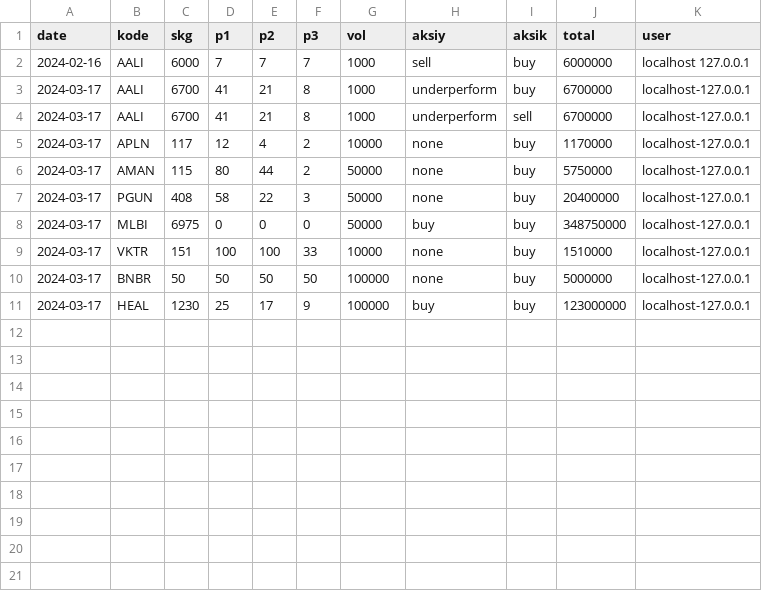
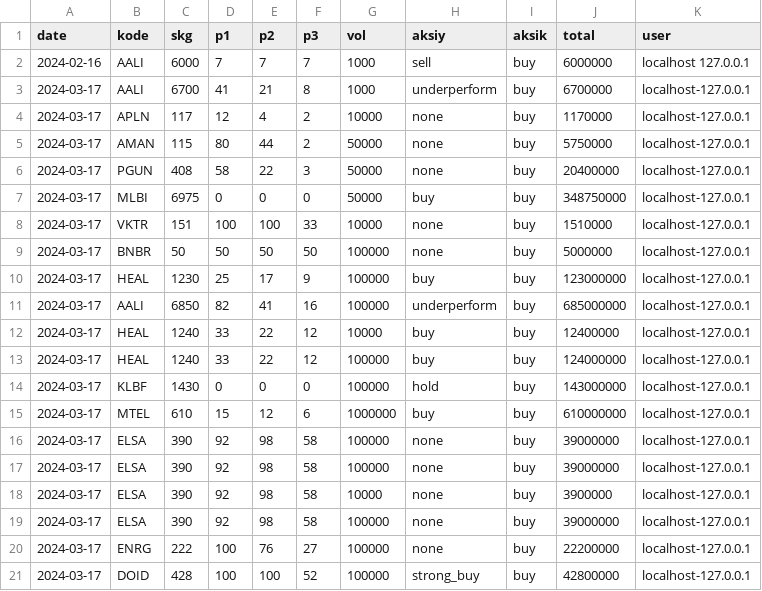
Before and after one commit to nausya/sahamku, a CSV file: aksi.csv, drawn as a sheet.

Commit message:
Update aksi.csv

```diff
--- a/aksi.csv
+++ b/aksi.csv
@@ -3,3 +3,2 @@ date;kode;skg;p1;p2;p3;vol;aksiy;aksik;total;user
 2024-03-17;AALI;6700;41;21;8;1000;underperform;buy;6700000;localhost-127.0.0.1
-2024-03-17;AALI;6700;41;21;8;1000;underperform;sell;6700000;localhost-127.0.0.1
 2024-03-17;APLN;117;12;4;2;10000;none;buy;1170000;localhost-127.0.0.1
@@ -11 +10,12 @@ date;kode;skg;p1;p2;p3;vol;aksiy;aksik;total;user
 2024-03-17;HEAL;1230;25;17;9;100000;buy;buy;123000000;localhost-127.0.0.1
+2024-03-17;AALI;6850;82;41;16;100000;underperform;buy;685000000;localhost-127.0.0.1
+2024-03-17;HEAL;1240;33;22;12;10000;buy;buy;12400000;localhost-127.0.0.1
+2024-03-17;HEAL;1240;33;22;12;100000;buy;buy;124000000;localhost-127.0.0.1
+2024-03-17;KLBF;1430;0;0;0;100000;hold;buy;143000000;localhost-127.0.0.1
+2024-03-17;MTEL;610;15;12;6;1000000;buy;buy;610000000;localhost-127.0.0.1
+2024-03-17;ELSA;390;92;98;58;100000;none;buy;39000000;localhost-127.0.0.1
+2024-03-17;ELSA;390;92;98;58;100000;none;buy;39000000;localhost-127.0.0.1
+2024-03-17;ELSA;390;92;98;58;10000;none;buy;3900000;localhost-127.0.0.1
+2024-03-17;ELSA;390;92;98;58;100000;none;buy;39000000;localhost-127.0.0.1
+2024-03-17;ENRG;222;100;76;27;100000;none;buy;22200000;localhost-127.0.0.1
+2024-03-17;DOID;428;100;100;52;100000;strong_buy;buy;42800000;localhost-127.0.0.1
```
